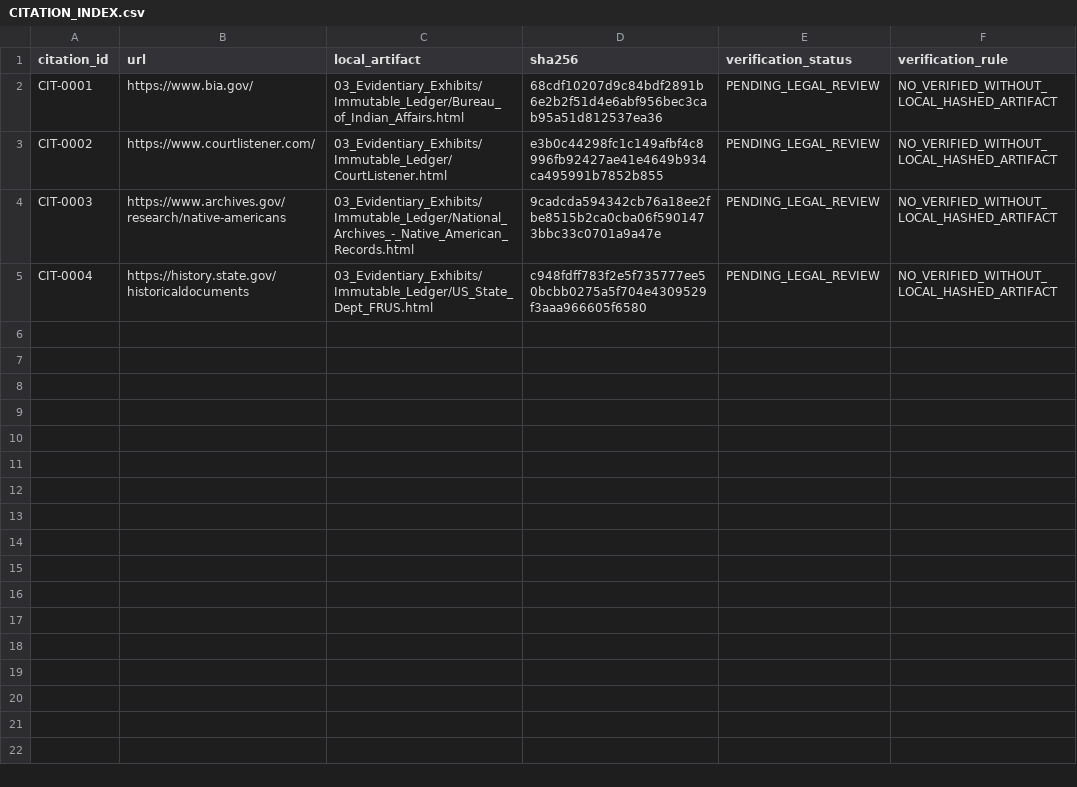
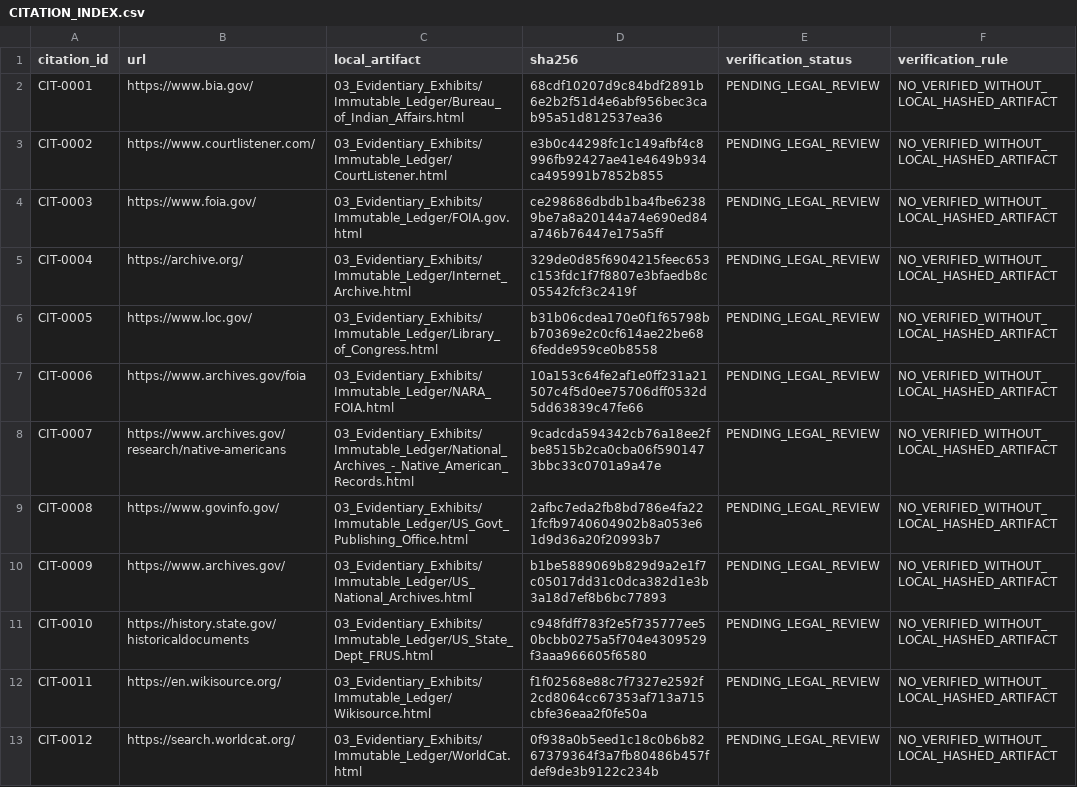
Before and after one commit to GlobalRestitutionAlliance/turtle-island-us-nd-three-affiliated-tribes-of-the-fort-bert-master-litigation, a CSV file: 03_Evidentiary_Exhibits/CITATION_INDEX.csv, drawn as a sheet.

Commit message:
Batch 2b: harvest expanded sources, citations, manifests

```diff
--- a/03_Evidentiary_Exhibits/CITATION_INDEX.csv
+++ b/03_Evidentiary_Exhibits/CITATION_INDEX.csv
@@ -3,3 +3,11 @@ CIT-0001,https://www.bia.gov/,03_Evidentiary_Exhibits/Immutable_Ledger/Bureau_of
 CIT-0002,https://www.courtlistener.com/,03_Evidentiary_Exhibits/Immutable_Ledger/CourtListener.html,e3b0c44298fc1c149afbf4c8996fb92427ae41e4649b934ca495991b7852b855,PENDING_LEGAL_REVIEW,NO_VERIFIED_WITHOUT_LOCAL_HASHED_ARTIFACT
-CIT-0003,https://www.archives.gov/research/native-americans,03_Evidentiary_Exhibits/Immutable_Ledger/National_Archives_-_Native_American_Records.html,9cadcda594342cb76a18ee2fbe8515b2ca0cba06f5901473bbc33c0701a9a47e,PENDING_LEGAL_REVIEW,NO_VERIFIED_WITHOUT_LOCAL_HASHED_ARTIFACT
-CIT-0004,https://history.state.gov/historicaldocuments,03_Evidentiary_Exhibits/Immutable_Ledger/US_State_Dept_FRUS.html,c948fdff783f2e5f735777ee50bcbb0275a5f704e4309529f3aaa966605f6580,PENDING_LEGAL_REVIEW,NO_VERIFIED_WITHOUT_LOCAL_HASHED_ARTIFACT
+CIT-0003,https://www.foia.gov/,03_Evidentiary_Exhibits/Immutable_Ledger/FOIA.gov.html,ce298686dbdb1ba4fbe62389be7a8a20144a74e690ed84a746b76447e175a5ff,PENDING_LEGAL_REVIEW,NO_VERIFIED_WITHOUT_LOCAL_HASHED_ARTIFACT
+CIT-0004,https://archive.org/,03_Evidentiary_Exhibits/Immutable_Ledger/Internet_Archive.html,329de0d85f6904215feec653c153fdc1f7f8807e3bfaedb8c05542fcf3c2419f,PENDING_LEGAL_REVIEW,NO_VERIFIED_WITHOUT_LOCAL_HASHED_ARTIFACT
+CIT-0005,https://www.loc.gov/,03_Evidentiary_Exhibits/Immutable_Ledger/Library_of_Congress.html,b31b06cdea170e0f1f65798bb70369e2c0cf614ae22be686fedde959ce0b8558,PENDING_LEGAL_REVIEW,NO_VERIFIED_WITHOUT_LOCAL_HASHED_ARTIFACT
+CIT-0006,https://www.archives.gov/foia,03_Evidentiary_Exhibits/Immutable_Ledger/NARA_FOIA.html,10a153c64fe2af1e0ff231a21507c4f5d0ee75706dff0532d5dd63839c47fe66,PENDING_LEGAL_REVIEW,NO_VERIFIED_WITHOUT_LOCAL_HASHED_ARTIFACT
+CIT-0007,https://www.archives.gov/research/native-americans,03_Evidentiary_Exhibits/Immutable_Ledger/National_Archives_-_Native_American_Records.html,9cadcda594342cb76a18ee2fbe8515b2ca0cba06f5901473bbc33c0701a9a47e,PENDING_LEGAL_REVIEW,NO_VERIFIED_WITHOUT_LOCAL_HASHED_ARTIFACT
+CIT-0008,https://www.govinfo.gov/,03_Evidentiary_Exhibits/Immutable_Ledger/US_Govt_Publishing_Office.html,2afbc7eda2fb8bd786e4fa221fcfb9740604902b8a053e61d9d36a20f20993b7,PENDING_LEGAL_REVIEW,NO_VERIFIED_WITHOUT_LOCAL_HASHED_ARTIFACT
+CIT-0009,https://www.archives.gov/,03_Evidentiary_Exhibits/Immutable_Ledger/US_National_Archives.html,b1be5889069b829d9a2e1f7c05017dd31c0dca382d1e3b3a18d7ef8b6bc77893,PENDING_LEGAL_REVIEW,NO_VERIFIED_WITHOUT_LOCAL_HASHED_ARTIFACT
+CIT-0010,https://history.state.gov/historicaldocuments,03_Evidentiary_Exhibits/Immutable_Ledger/US_State_Dept_FRUS.html,c948fdff783f2e5f735777ee50bcbb0275a5f704e4309529f3aaa966605f6580,PENDING_LEGAL_REVIEW,NO_VERIFIED_WITHOUT_LOCAL_HASHED_ARTIFACT
+CIT-0011,https://en.wikisource.org/,03_Evidentiary_Exhibits/Immutable_Ledger/Wikisource.html,f1f02568e88c7f7327e2592f2cd8064cc67353af713a715cbfe36eaa2f0fe50a,PENDING_LEGAL_REVIEW,NO_VERIFIED_WITHOUT_LOCAL_HASHED_ARTIFACT
+CIT-0012,https://search.worldcat.org/,03_Evidentiary_Exhibits/Immutable_Ledger/WorldCat.html,0f938a0b5eed1c18c0b6b8267379364f3a7fb80486b457fdef9de3b9122c234b,PENDING_LEGAL_REVIEW,NO_VERIFIED_WITHOUT_LOCAL_HASHED_ARTIFACT
```
Also changed, not shown: 32 other files.
